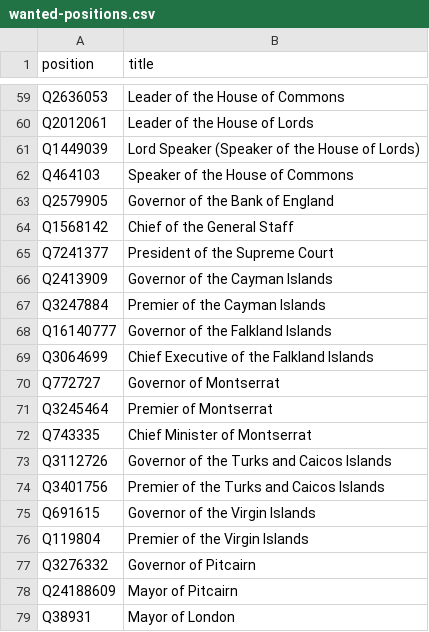
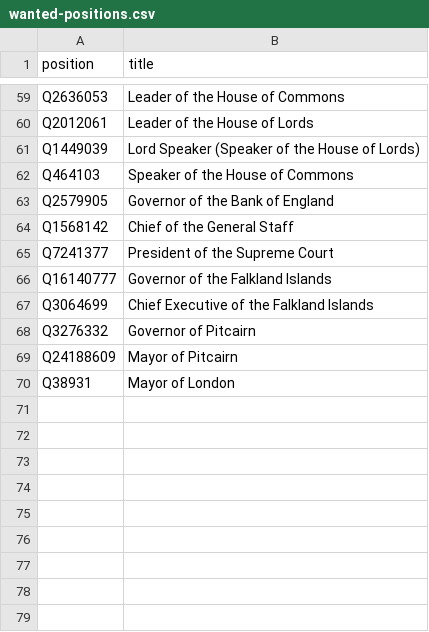
Before and after one commit to every-politician-scrapers/united-kingdom-cabinet, a CSV file: wikidata/wanted-positions.csv, drawn as a sheet; only a part is shown, gaps mark what is left out; the diff names each change by its address in the sheet, - before the commit and + after, or states it on an @@ line.

Commit message:
Remove duplicated overseas positions
These are now handled directly by the relevant repos

```diff
--- a/wikidata/wanted-positions.csv
+++ b/wikidata/wanted-positions.csv
-row 66: Q2413909 | Governor of the Cayman Islands
-row 67: Q3247884 | Premier of the Cayman Islands
-row 70: Q772727 | Governor of Montserrat
-row 71: Q3245464 | Premier of Montserrat
-row 72: Q743335 | Chief Minister of Montserrat
-row 73: Q3112726 | Governor of the Turks and Caicos Islands
-row 74: Q3401756 | Premier of the Turks and Caicos Islands
-row 75: Q691615 | Governor of the Virgin Islands
-row 76: Q119804 | Premier of the Virgin Islands
```
Also changed, not shown: wikidata/xtra-positions.csv.
